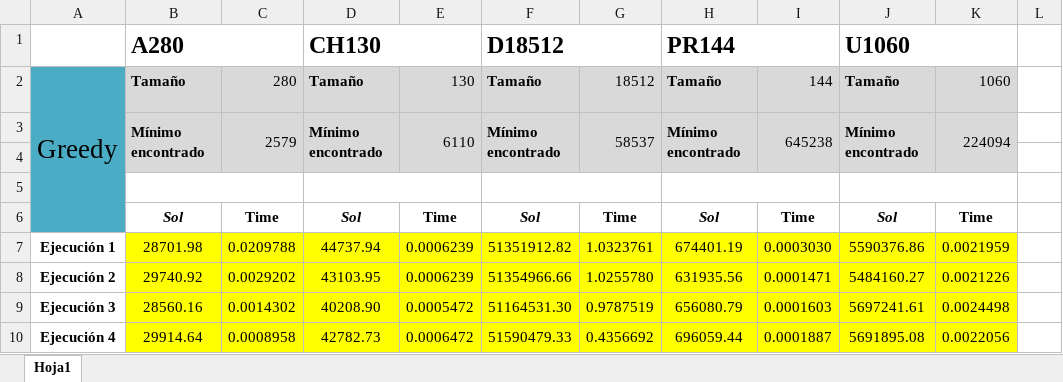
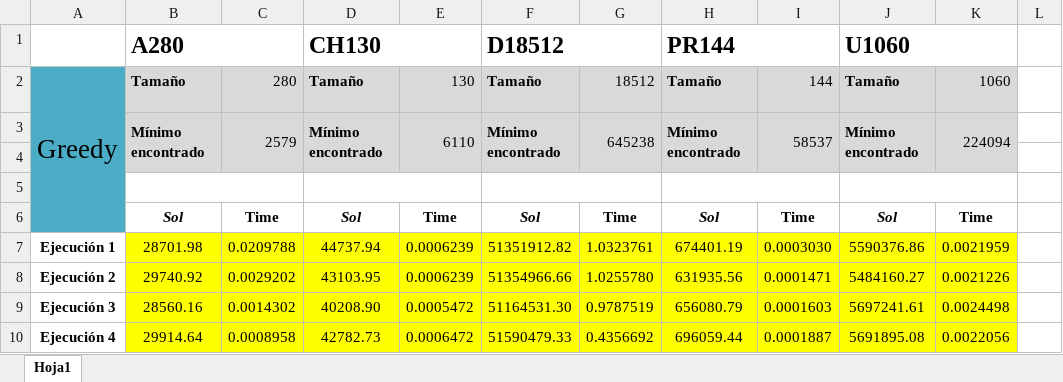
Before and after one commit to brhamuni/Practica1_Metaheuristicas, an Excel workbook: Tablas_MH2024.xlsx, sheet Hoja1, drawn as a sheet; only a part is shown; values as stored, in another font and other column widths than the file's, no borders; the diff covers the shown part only; the diff names each change by its address in the sheet, - before the commit and + after, or states it on an @@ line.

```diff
--- a/Tablas_MH2024.xlsx (sheet Hoja1)
+++ b/Tablas_MH2024.xlsx (sheet Hoja1)
-G3: 58537
+G3: 645238
-I3: 645238
+I3: 58537
```
Also changed, not shown: 16 added rows, 1 removed row and 8 edited cells elsewhere in this sheet, formulas that keep their value, 1 other file.
